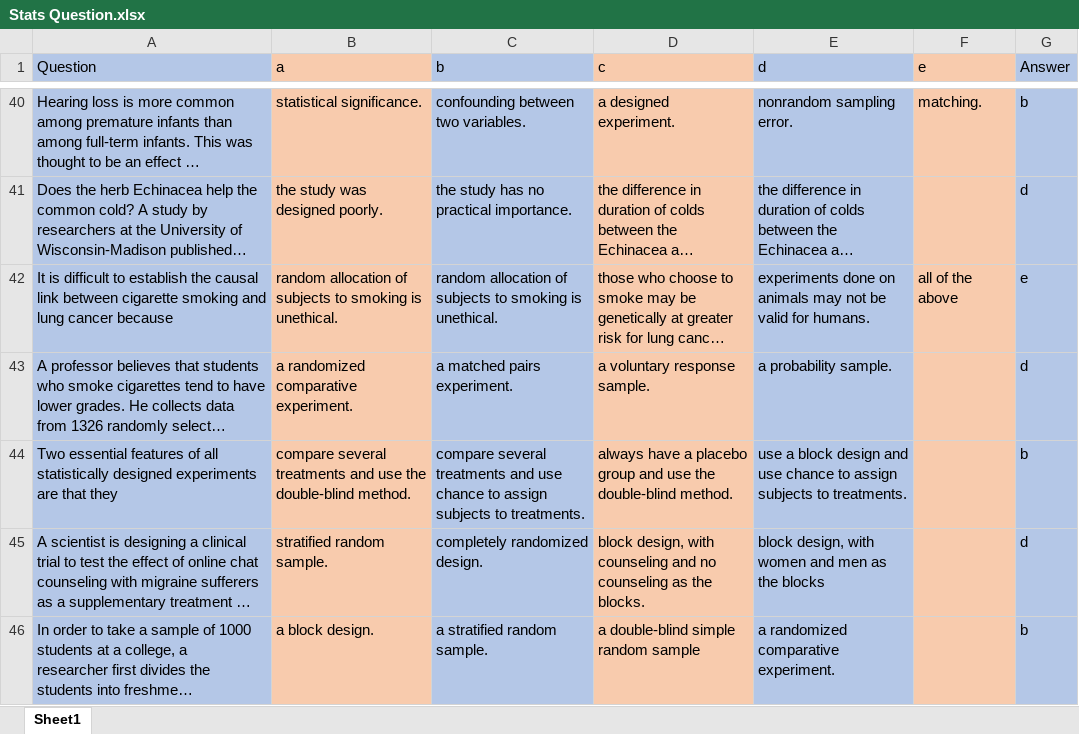
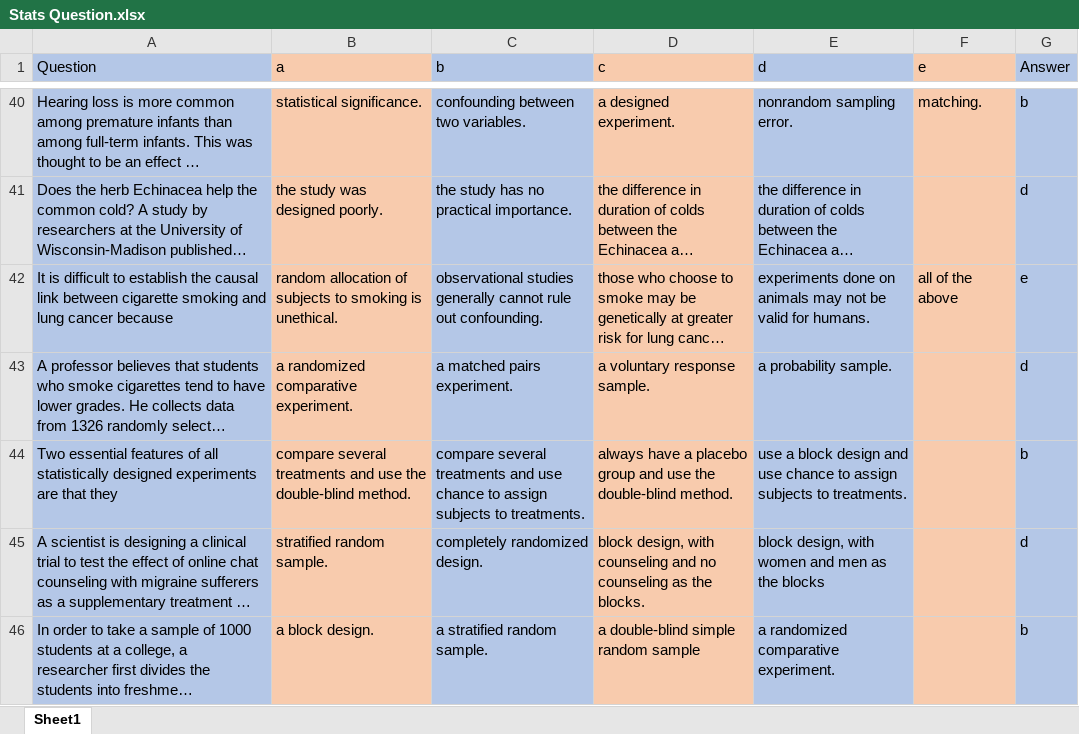
Before and after one commit to PikaKight/Stats_Study_Question, an Excel workbook: Stats Question.xlsx, sheet Sheet1, drawn as a sheet; only a part is shown, gaps mark what is left out; long unchanged cells end in …; values as stored, in another font and other column widths than the file's, no borders; the diff covers the shown part only; the diff names each change by its address in the sheet, - before the commit and + after, or states it on an @@ line.

```diff
--- a/Stats Question.xlsx (sheet Sheet1)
+++ b/Stats Question.xlsx (sheet Sheet1)
-C42 (b): random allocation of subjects to smoking is unethical.
+C42 (b): observational studies generally cannot rule out confounding.
```
Also changed, not shown: 5 added rows elsewhere in this sheet, 3 other files.
